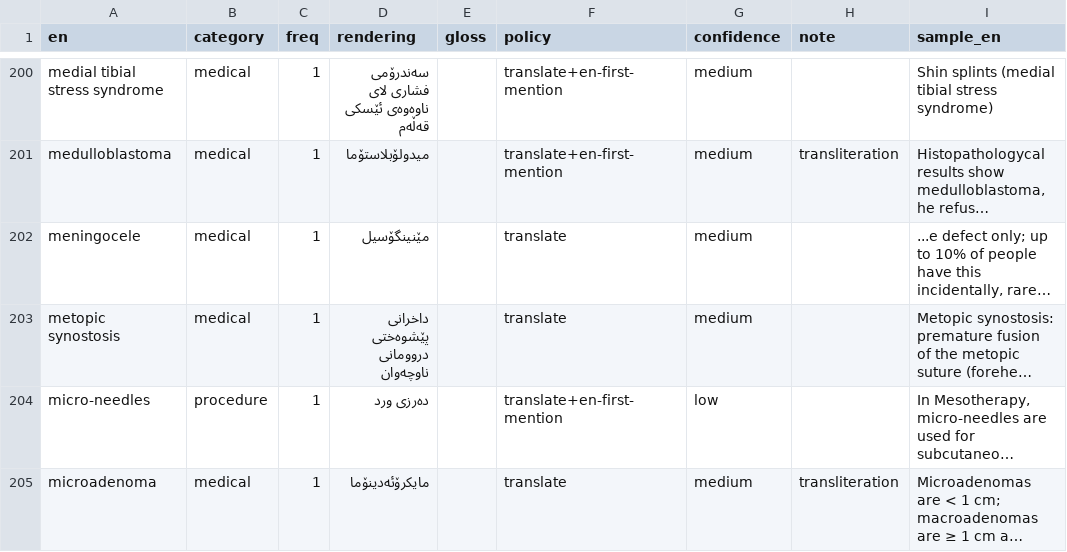
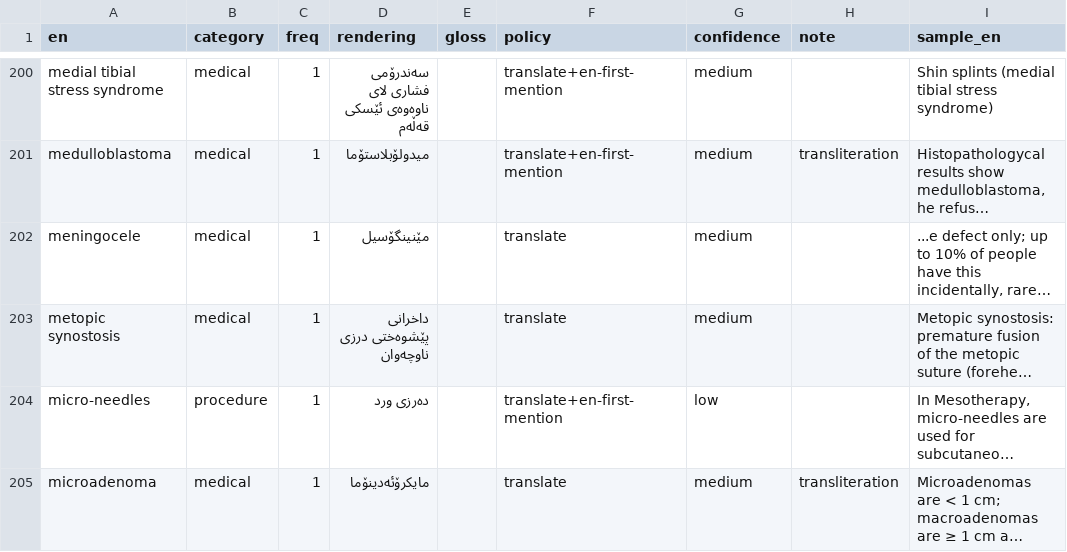
Before and after one commit to dark-cli/alimranmed-web, a CSV file: docs/glossary-review-ckb.csv, drawn as a sheet; only a part is shown, gaps mark what is left out; long unchanged cells end in …; the diff covers the shown part only; the diff names each change by its address in the sheet, - before the commit and + after, or states it on an @@ line.

```diff
--- a/docs/glossary-review-ckb.csv
+++ b/docs/glossary-review-ckb.csv
-D203 (rendering): داخرانی پێشوەختی دروومانی ناوچەوان
+D203 (rendering): داخرانی پێشوەختی درزی ناوچەوان
```
Also changed, not shown: 17 edited cells elsewhere in this file, 10 other files.
